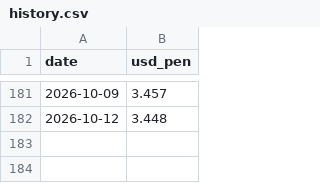
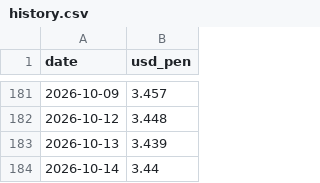
Before and after one commit to acm02-a/pen-radar, a CSV file: data/history.csv, drawn as a sheet; only a part is shown, gaps mark what is left out; the diff names each change by its address in the sheet, - before the commit and + after, or states it on an @@ line.

```diff
--- a/data/history.csv
+++ b/data/history.csv
+row 183: 2026-10-13 | 3.439
+row 184: 2026-10-14 | 3.44
```
Also changed, not shown: 3 other files.
